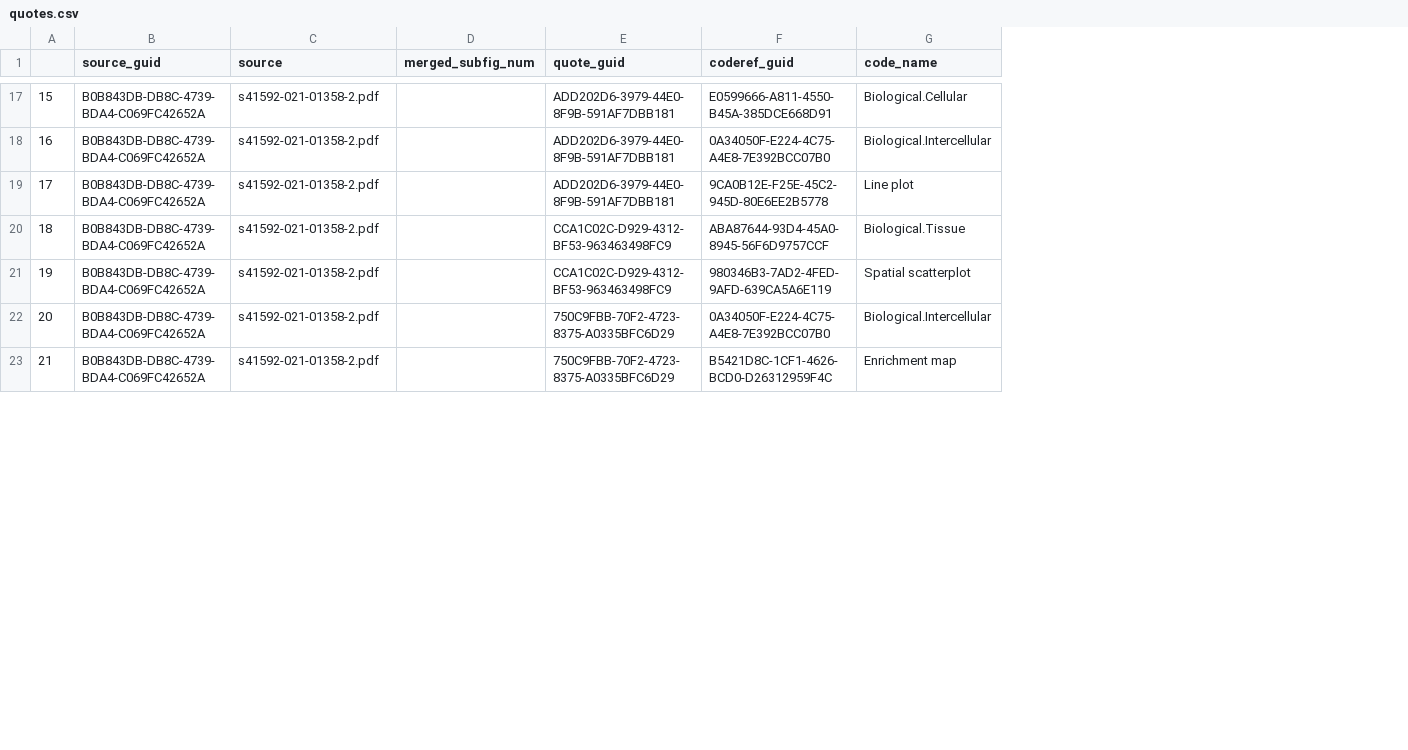
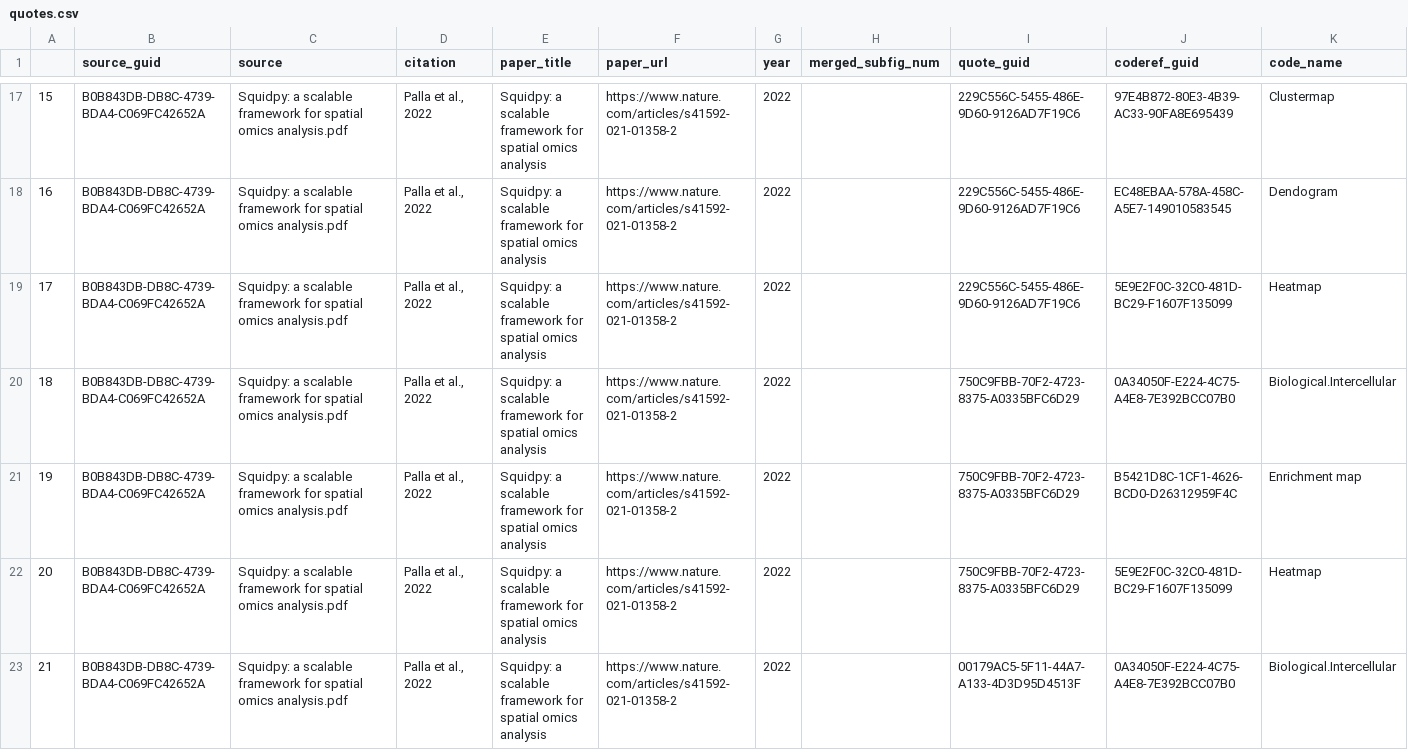
Before and after one commit to denisseram/STAR-spatialsc, a CSV file: public/data/quotes.csv, drawn as a sheet; only a part is shown, gaps mark what is left out; addresses are those after the commit; the diff covers the shown part only; the diff names each change by its address in the sheet, - before the commit and + after, or states it on an @@ line.

Commit message:
Linked with bibliographic information of the papers

```diff
--- a/public/data/quotes.csv
+++ b/public/data/quotes.csv
+column D (citation), rows 17-23: all Palla et al., 2022
+column E (paper_title), rows 17-23: all Squidpy: a scalable framework for spatial omics analysis
+column F (paper_url), rows 17-23: all https://www.nature.com/articles/s41592-021-01358-2
+column G (year), rows 17-23: all 2022
-C17:C23 (source): s41592-021-01358-2.pdf
+C17:C23 (source): Squidpy: a scalable framework for spatial omics analysis.pdf
-I17:I19 (quote_guid): ADD202D6-3979-44E0-8F9B-591AF7DBB181
+I17:I19 (quote_guid): 229C556C-5455-486E-9D60-9126AD7F19C6
-J17 (coderef_guid): E0599666-A811-4550-B45A-385DCE668D91
+J17 (coderef_guid): 97E4B872-80E3-4B39-AC33-90FA8E695439
-K17 (code_name): Biological.Cellular
+K17 (code_name): Clustermap
-J18 (coderef_guid): 0A34050F-E224-4C75-A4E8-7E392BCC07B0
+J18 (coderef_guid): EC48EBAA-578A-458C-A5E7-149010583545
-K18 (code_name): Biological.Intercellular
+K18 (code_name): Dendogram
-J19 (coderef_guid): 9CA0B12E-F25E-45C2-945D-80E6EE2B5778
+J19 (coderef_guid): 5E9E2F0C-32C0-481D-BC29-F1607F135099
-K19 (code_name): Line plot
+K19 (code_name): Heatmap
-I20:I21 (quote_guid): CCA1C02C-D929-4312-BF53-963463498FC9
+I20:I21 (quote_guid): 750C9FBB-70F2-4723-8375-A0335BFC6D29
-J20 (coderef_guid): ABA87644-93D4-45A0-8945-56F6D9757CCF
+J20 (coderef_guid): 0A34050F-E224-4C75-A4E8-7E392BCC07B0
-K20 (code_name): Biological.Tissue
+K20 (code_name): Biological.Intercellular
-J21 (coderef_guid): 980346B3-7AD2-4FED-9AFD-639CA5A6E119
+J21 (coderef_guid): B5421D8C-1CF1-4626-BCD0-D26312959F4C
-K21 (code_name): Spatial scatterplot
+K21 (code_name): Enrichment map
-J22 (coderef_guid): 0A34050F-E224-4C75-A4E8-7E392BCC07B0
+J22 (coderef_guid): 5E9E2F0C-32C0-481D-BC29-F1607F135099
-K22 (code_name): Biological.Intercellular
+K22 (code_name): Heatmap
-I23 (quote_guid): 750C9FBB-70F2-4723-8375-A0335BFC6D29
+I23 (quote_guid): 00179AC5-5F11-44A7-A133-4D3D95D4513F
-J23 (coderef_guid): B5421D8C-1CF1-4626-BCD0-D26312959F4C
+J23 (coderef_guid): 0A34050F-E224-4C75-A4E8-7E392BCC07B0
-K23 (code_name): Enrichment map
+K23 (code_name): Biological.Intercellular
```
Also changed, not shown: 88 edited cells elsewhere in this file, 12 other files.
